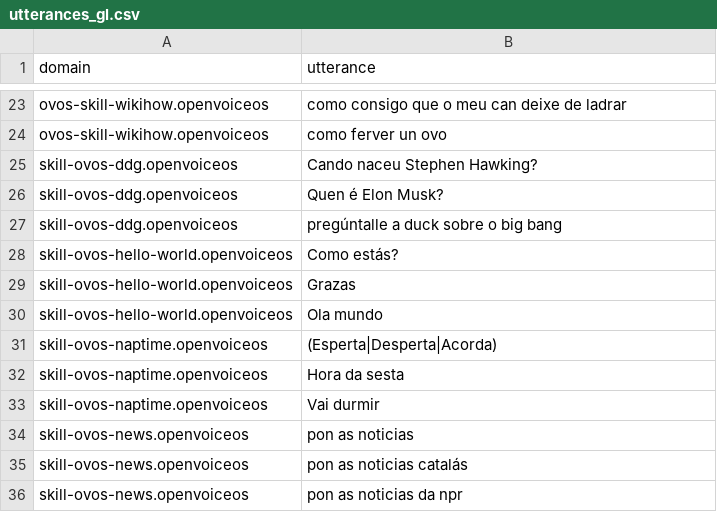
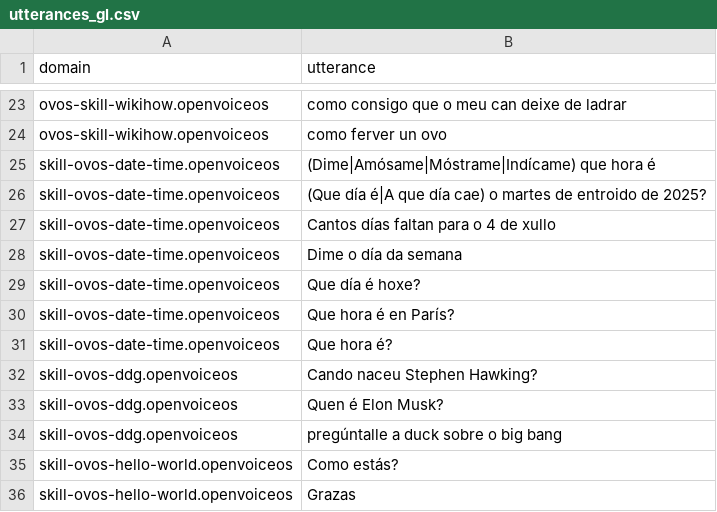
Before and after one commit to OpenVoiceOS/lang-support-tracker, a CSV file: skills/utterances_gl.csv, drawn as a sheet; only a part is shown, gaps mark what is left out; the shorter side is filled out with more unchanged rows.

```diff
--- a/skills/utterances_gl.csv
+++ b/skills/utterances_gl.csv
@@ -24,2 +24,9 @@ ovos-skill-wikihow.openvoiceos,"como consigo que o meu can deixe de ladrar"
 ovos-skill-wikihow.openvoiceos,"como ferver un ovo"
+skill-ovos-date-time.openvoiceos,"(Dime|Amósame|Móstrame|Indícame) que hora é"
+skill-ovos-date-time.openvoiceos,"(Que día é|A que día cae) o martes de entroido de 2025?"
+skill-ovos-date-time.openvoiceos,"Cantos días faltan para o 4 de xullo"
+skill-ovos-date-time.openvoiceos,"Dime o día da semana"
+skill-ovos-date-time.openvoiceos,"Que día é hoxe?"
+skill-ovos-date-time.openvoiceos,"Que hora é en París?"
+skill-ovos-date-time.openvoiceos,"Que hora é?"
 skill-ovos-ddg.openvoiceos,"Cando naceu Stephen Hawking?"
```
Also changed, not shown: skills/intents_gl.csv, 1 other file.
